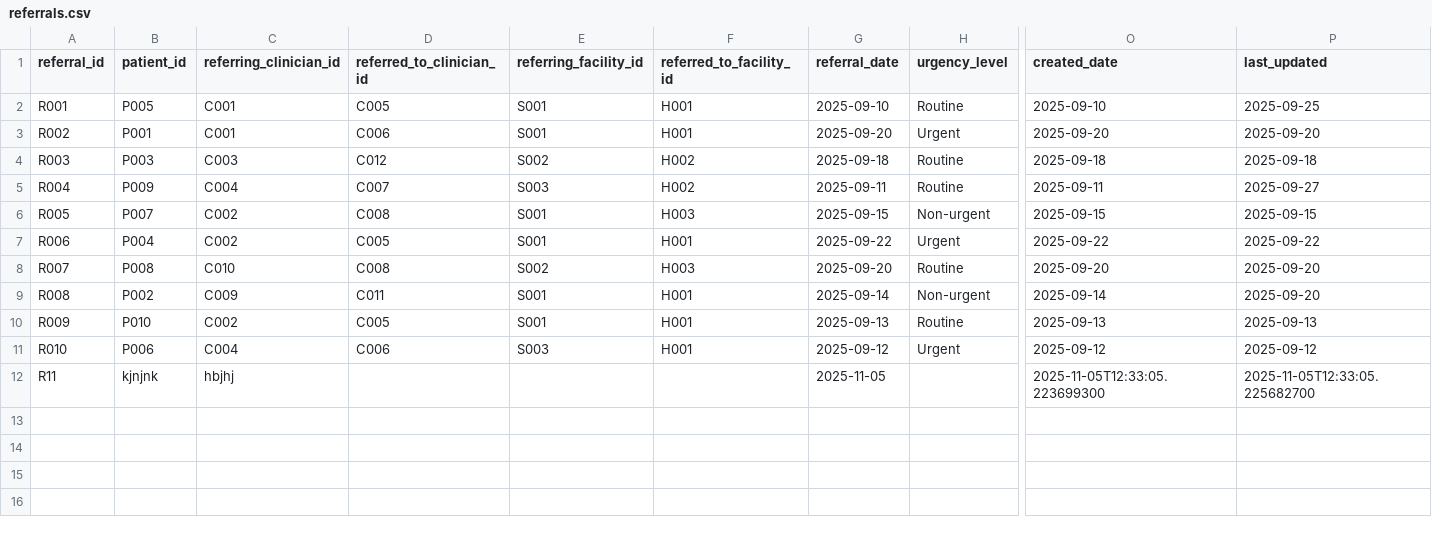
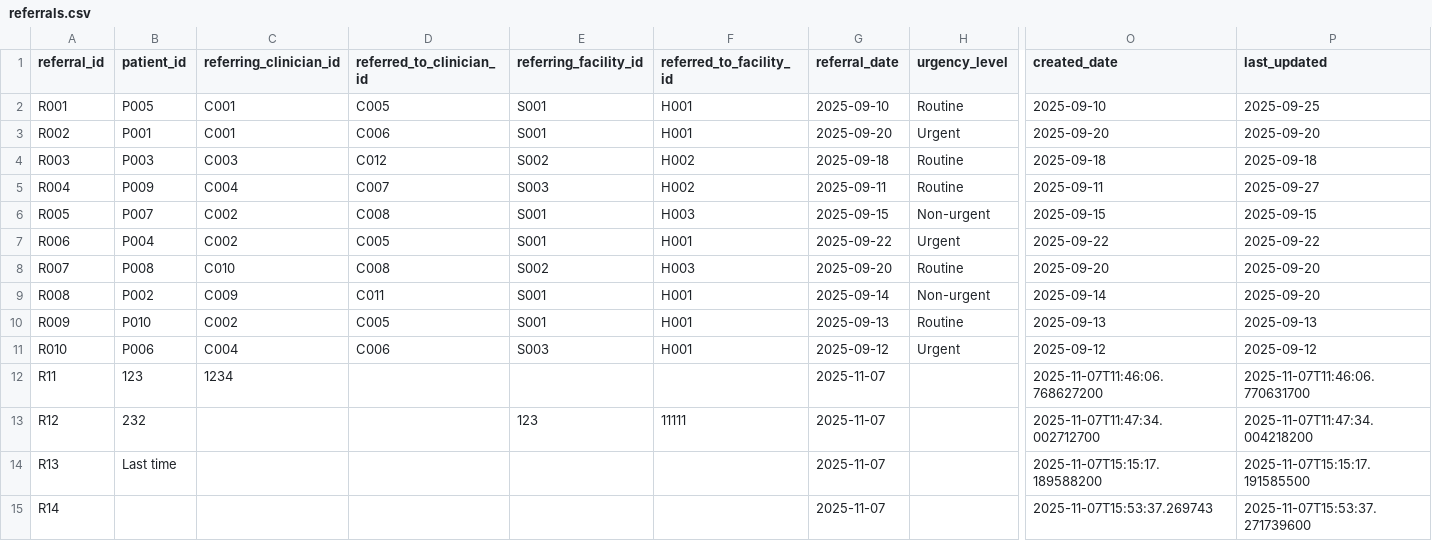
Before and after one commit to mian-fazle-khalik/Healthcare-Management-System, a CSV file: src/view/referrals.csv, drawn as a sheet; only a part is shown, gaps mark what is left out; rows hold the shown columns only; the diff names each change by its address in the sheet, - before the commit and + after, or states it on an @@ line.

```diff
--- a/src/view/referrals.csv
+++ b/src/view/referrals.csv
-B12 (patient_id): kjnjnk
+B12 (patient_id): 123
-C12 (referring_clinician_id): hbjhj
+C12 (referring_clinician_id): 1234
-G12 (referral_date): 2025-11-05
+G12 (referral_date): 2025-11-07
-O12 (created_date): 2025-11-05T12:33:05.223699300
+O12 (created_date): 2025-11-07T11:46:06.768627200
-P12 (last_updated): 2025-11-05T12:33:05.225682700
+P12 (last_updated): 2025-11-07T11:46:06.770631700
+row 13: R12 | 232 |  |  | 123 | 11111 | 2025-11-07 |  | 2025-11-07T11:47:34.002712700 | 2025-11-07T11:47:34.004218200
+row 14: R13 | Last time |  |  |  |  | 2025-11-07 |  | 2025-11-07T15:15:17.189588200 | 2025-11-07T15:15:17.191585500
+row 15: R14 |  |  |  |  |  | 2025-11-07 |  | 2025-11-07T15:53:37.269743 | 2025-11-07T15:53:37.271739600
```
Also changed, not shown: src/view/appointments.csv, src/view/patients.csv, 14 other files.
